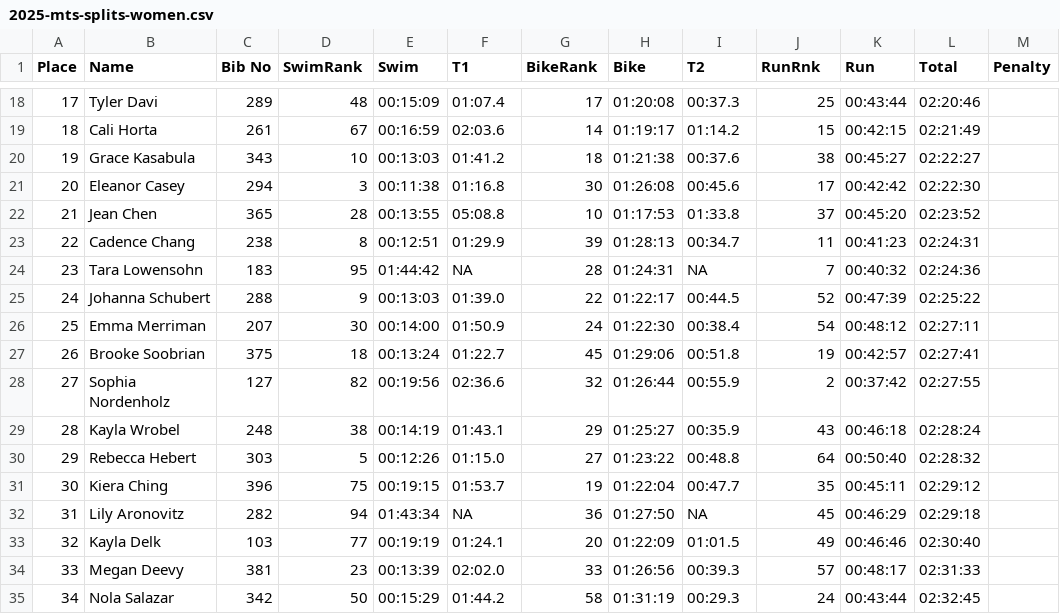
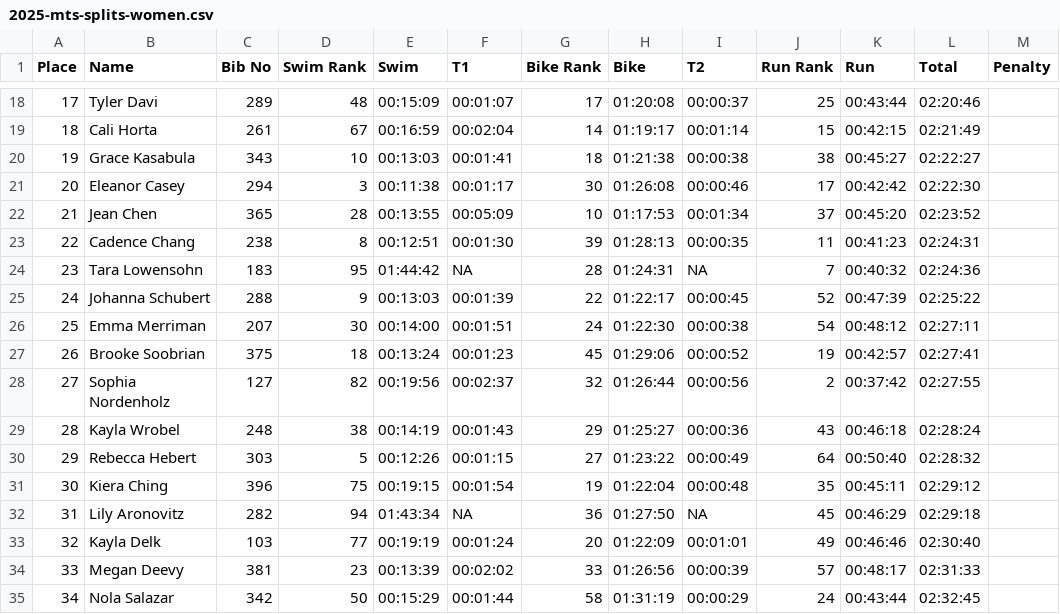
Before and after one commit to lukasrhoades/enduro-hub, a CSV file: mts_data/2025-mts-splits-women.csv, drawn as a sheet; only a part is shown, gaps mark what is left out; the diff covers the shown part only.

```diff
--- a/mts_data/2025-mts-splits-women.csv
+++ b/mts_data/2025-mts-splits-women.csv
@@ -1 +1 @@
-Place,Name,Bib No,SwimRank,Swim,T1,BikeRank,Bike,T2,RunRnk,Run,Total,Penalty
+Place,Name,Bib No,Swim Rank,Swim,T1,Bike Rank,Bike,T2,Run Rank,Run,Total,Penalty
@@ -18,18 +18,18 @@ Place,Name,Bib No,SwimRank,Swim,T1,BikeRank,Bike,T2,RunRnk,Run,Total,Penalty
-17,Tyler Davi,289,48,00:15:09,01:07.4,17,01:20:08,00:37.3,25,00:43:44,02:20:46,
-18,Cali Horta,261,67,00:16:59,02:03.6,14,01:19:17,01:14.2,15,00:42:15,02:21:49,
-19,Grace Kasabula,343,10,00:13:03,01:41.2,18,01:21:38,00:37.6,38,00:45:27,02:22:27,
-20,Eleanor Casey,294,3,00:11:38,01:16.8,30,01:26:08,00:45.6,17,00:42:42,02:22:30,
-21,Jean Chen,365,28,00:13:55,05:08.8,10,01:17:53,01:33.8,37,00:45:20,02:23:52,
-22,Cadence Chang,238,8,00:12:51,01:29.9,39,01:28:13,00:34.7,11,00:41:23,02:24:31,
+17,Tyler Davi,289,48,00:15:09,00:01:07,17,01:20:08,00:00:37,25,00:43:44,02:20:46,
+18,Cali Horta,261,67,00:16:59,00:02:04,14,01:19:17,00:01:14,15,00:42:15,02:21:49,
+19,Grace Kasabula,343,10,00:13:03,00:01:41,18,01:21:38,00:00:38,38,00:45:27,02:22:27,
+20,Eleanor Casey,294,3,00:11:38,00:01:17,30,01:26:08,00:00:46,17,00:42:42,02:22:30,
+21,Jean Chen,365,28,00:13:55,00:05:09,10,01:17:53,00:01:34,37,00:45:20,02:23:52,
+22,Cadence Chang,238,8,00:12:51,00:01:30,39,01:28:13,00:00:35,11,00:41:23,02:24:31,
 23,Tara Lowensohn,183,95,01:44:42,NA,28,01:24:31,NA,7,00:40:32,02:24:36,
-24,Johanna Schubert,288,9,00:13:03,01:39.0,22,01:22:17,00:44.5,52,00:47:39,02:25:22,
-25,Emma Merriman,207,30,00:14:00,01:50.9,24,01:22:30,00:38.4,54,00:48:12,02:27:11,
-26,Brooke Soobrian,375,18,00:13:24,01:22.7,45,01:29:06,00:51.8,19,00:42:57,02:27:41,
-27,Sophia Nordenholz,127,82,00:19:56,02:36.6,32,01:26:44,00:55.9,2,00:37:42,02:27:55,
-28,Kayla Wrobel,248,38,00:14:19,01:43.1,29,01:25:27,00:35.9,43,00:46:18,02:28:24,
-29,Rebecca Hebert,303,5,00:12:26,01:15.0,27,01:23:22,00:48.8,64,00:50:40,02:28:32,
-30,Kiera Ching,396,75,00:19:15,01:53.7,19,01:22:04,00:47.7,35,00:45:11,02:29:12,
+24,Johanna Schubert,288,9,00:13:03,00:01:39,22,01:22:17,00:00:45,52,00:47:39,02:25:22,
+25,Emma Merriman,207,30,00:14:00,00:01:51,24,01:22:30,00:00:38,54,00:48:12,02:27:11,
+26,Brooke Soobrian,375,18,00:13:24,00:01:23,45,01:29:06,00:00:52,19,00:42:57,02:27:41,
+27,Sophia Nordenholz,127,82,00:19:56,00:02:37,32,01:26:44,00:00:56,2,00:37:42,02:27:55,
+28,Kayla Wrobel,248,38,00:14:19,00:01:43,29,01:25:27,00:00:36,43,00:46:18,02:28:24,
+29,Rebecca Hebert,303,5,00:12:26,00:01:15,27,01:23:22,00:00:49,64,00:50:40,02:28:32,
+30,Kiera Ching,396,75,00:19:15,00:01:54,19,01:22:04,00:00:48,35,00:45:11,02:29:12,
 31,Lily Aronovitz,282,94,01:43:34,NA,36,01:27:50,NA,45,00:46:29,02:29:18,
-32,Kayla Delk,103,77,00:19:19,01:24.1,20,01:22:09,01:01.5,49,00:46:46,02:30:40,
-33,Megan Deevy,381,23,00:13:39,02:02.0,33,01:26:56,00:39.3,57,00:48:17,02:31:33,
-34,Nola Salazar,342,50,00:15:29,01:44.2,58,01:31:19,00:29.3,24,00:43:44,02:32:45,
+32,Kayla Delk,103,77,00:19:19,00:01:24,20,01:22:09,00:01:01,49,00:46:46,02:30:40,
+33,Megan Deevy,381,23,00:13:39,00:02:02,33,01:26:56,00:00:39,57,00:48:17,02:31:33,
+34,Nola Salazar,342,50,00:15:29,00:01:44,58,01:31:19,00:00:29,24,00:43:44,02:32:45,
```
Also changed, not shown: 147 edited cells elsewhere in this file, mts_data/2025-mts-splits-men.csv, 2 other files.
